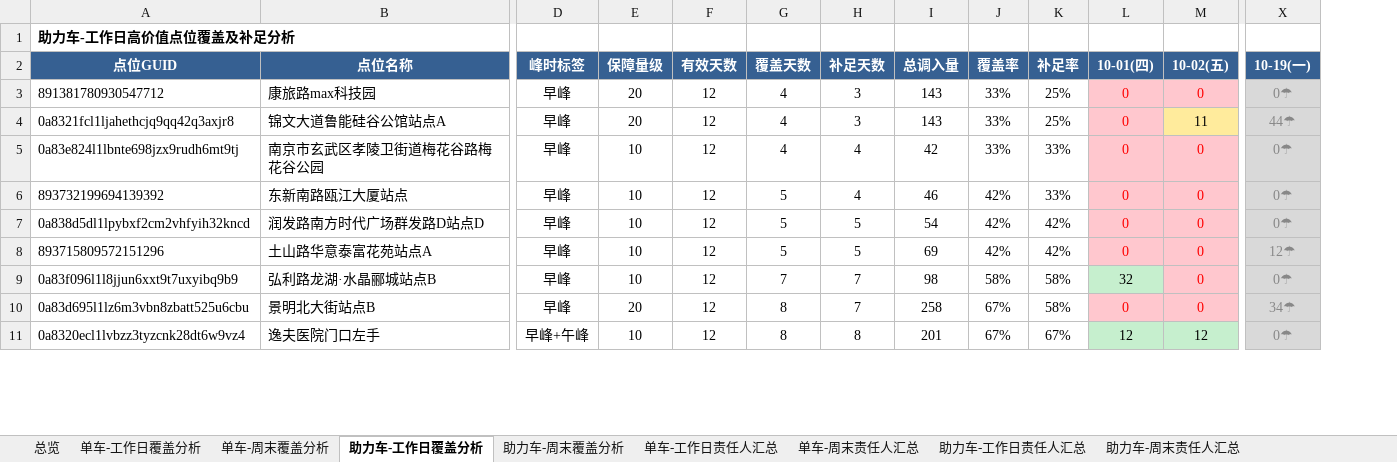
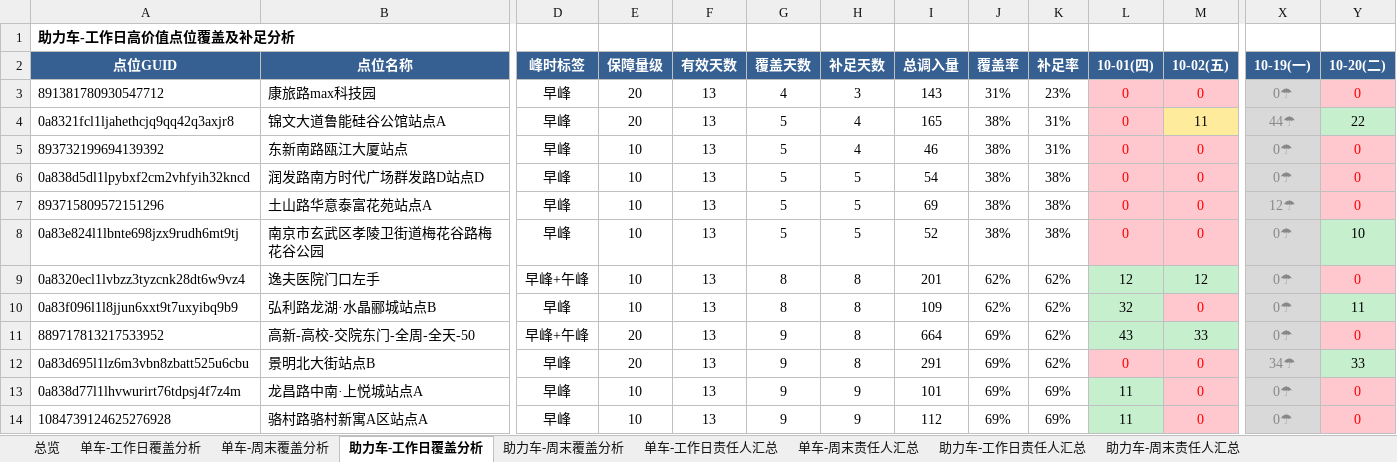
Before and after one commit to Zoey-1214/daily-report, an Excel workbook: coverage.xlsx, sheet 助力车-工作日覆盖分析, drawn as a sheet; only a part is shown, gaps mark what is left out; values as stored, in another font and other column widths than the file's, no borders; removed rows and columns are numbered as before the commit, all else as after; rows hold the shown columns only; the diff covers the shown part only; the diff names each change by its address in the sheet, - before the commit and + after, or states it on an @@ line.

```diff
--- a/coverage.xlsx (sheet 助力车-工作日覆盖分析)
+++ b/coverage.xlsx (sheet 助力车-工作日覆盖分析)
+column Y (10-20(二)), rows 3-7: 0 | 22 | 0 | 0 | 0; row 10: 11; row 12: 33
-F3:F4 (有效天数): 12
+F3:F4 (有效天数): 13
-J3 (覆盖率): 33%
+J3 (覆盖率): 31%
-K3 (补足率): 25%
+K3 (补足率): 23%
-G4 (覆盖天数): 4
+G4 (覆盖天数): 5
-H4 (补足天数): 3
+H4 (补足天数): 4
-I4 (总调入量): 143
+I4 (总调入量): 165
-J4 (覆盖率): 33%
+J4 (覆盖率): 38%
-K4 (补足率): 25%
+K4 (补足率): 31%
-row 5: 0a83e824l1lbnte698jzx9rudh6mt9tj | 南京市玄武区孝陵卫街道梅花谷路梅花谷公园 | 早峰 | 10 | 12 | 4 | 4 | 42 | 33% | 33% | 0 | 0 | 0☂
-F5:F7 (有效天数): 12
+F5:F7 (有效天数): 13
-J5:J7 (覆盖率): 42%
+J5:J7 (覆盖率): 38%
-K5 (补足率): 33%
+K5 (补足率): 31%
-K6:K7 (补足率): 42%
+K6:K7 (补足率): 38%
+row 8: 0a83e824l1lbnte698jzx9rudh6mt9tj | 南京市玄武区孝陵卫街道梅花谷路梅花谷公园 | 早峰 | 10 | 13 | 5 | 5 | 52 | 38% | 38% | 0 | 0 | 0☂ | 10
+row 9: 0a8320ecl1lvbzz3tyzcnk28dt6w9vz4 | 逸夫医院门口左手 | 早峰+午峰 | 10 | 13 | 8 | 8 | 201 | 62% | 62% | 12 | 12 | 0☂ | 0
-F10 (有效天数): 12
+F10 (有效天数): 13
-G10 (覆盖天数): 7
+G10 (覆盖天数): 8
-H10 (补足天数): 7
+H10 (补足天数): 8
-I10 (总调入量): 98
+I10 (总调入量): 109
-J10 (覆盖率): 58%
+J10 (覆盖率): 62%
-K10 (补足率): 58%
+K10 (补足率): 62%
+row 11: 889717813217533952 | 高新-高校-交院东门-全周-全天-50 | 早峰+午峰 | 20 | 13 | 9 | 8 | 664 | 69% | 62% | 43 | 33 | 0☂ | 0
-F12 (有效天数): 12
+F12 (有效天数): 13
-G12 (覆盖天数): 8
+G12 (覆盖天数): 9
-H12 (补足天数): 7
+H12 (补足天数): 8
-I12 (总调入量): 258
+I12 (总调入量): 291
-J12 (覆盖率): 67%
+J12 (覆盖率): 69%
-K12 (补足率): 58%
+K12 (补足率): 62%
-row 11: 0a8320ecl1lvbzz3tyzcnk28dt6w9vz4 | 逸夫医院门口左手 | 早峰+午峰 | 10 | 12 | 8 | 8 | 201 | 67% | 67% | 12 | 12 | 0☂
+row 13: 0a838d77l1lhvwurirt76tdpsj4f7z4m | 龙昌路中南·上悦城站点A | 早峰 | 10 | 13 | 9 | 9 | 101 | 69% | 69% | 11 | 0 | 0☂ | 0
+row 14: 1084739124625276928 | 骆村路骆村新寓A区站点A | 早峰 | 10 | 13 | 9 | 9 | 112 | 69% | 69% | 11 | 0 | 0☂ | 0
```
Also changed, not shown: 9 added rows, 12 removed rows and 142 edited cells elsewhere in this sheet, sheet 单车-工作日覆盖分析, sheet 助力车-工作日责任人汇总, sheet 单车-工作日责任人汇总, sheet 总览.
